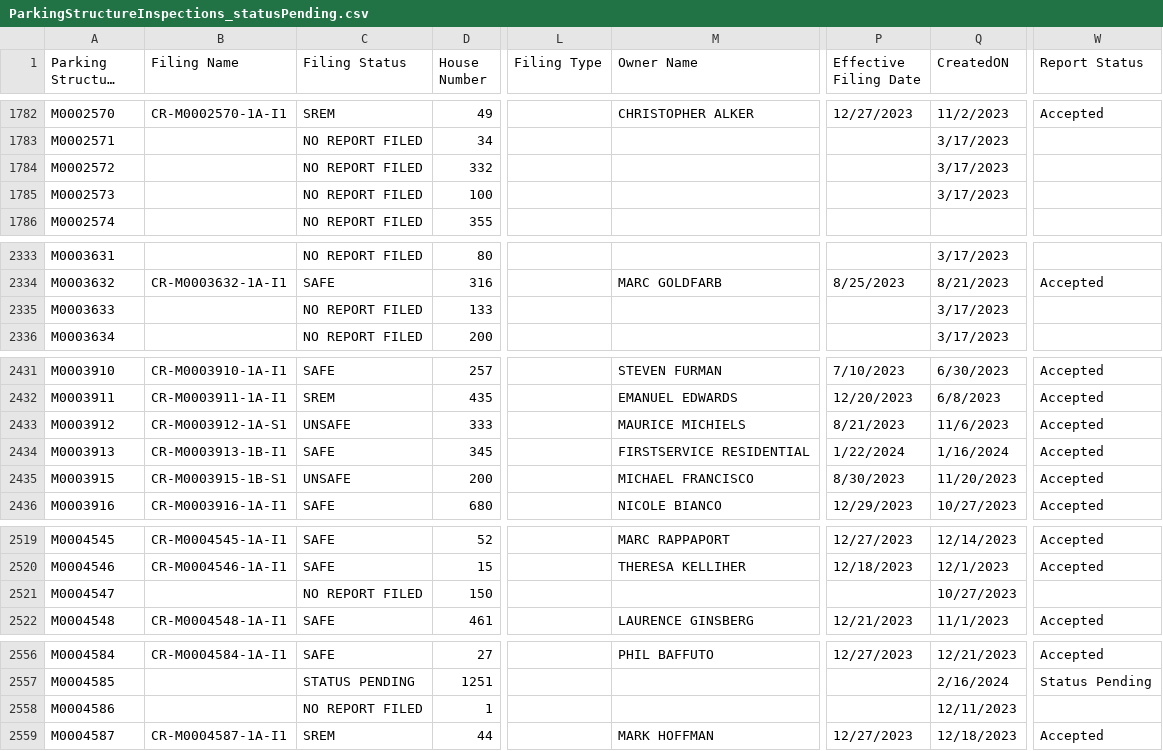
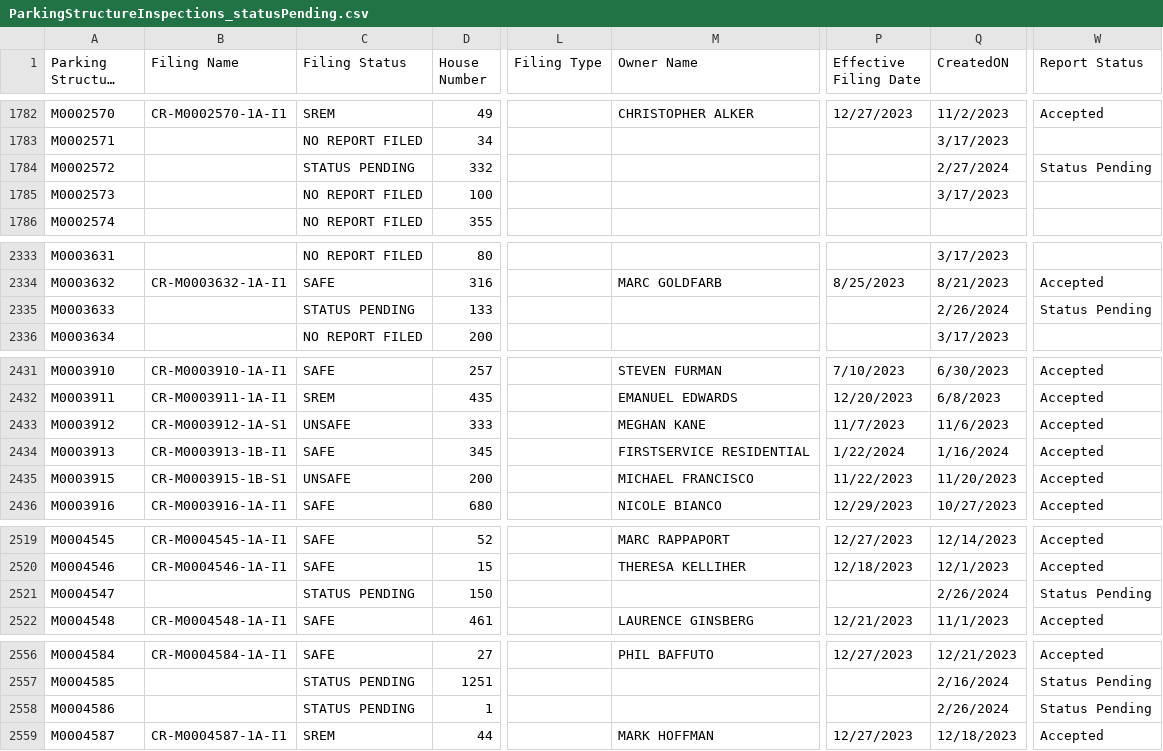
Before and after one commit to NYCDOB/ParkingStructures, a CSV file: data/ParkingStructureInspections_statusPending.csv, drawn as a sheet; only a part is shown, gaps mark what is left out; long unchanged cells end in …; the diff covers the shown part only; the diff names each change by its address in the sheet, - before the commit and + after, or states it on an @@ line.

```diff
--- a/data/ParkingStructureInspections_statusPending.csv
+++ b/data/ParkingStructureInspections_statusPending.csv
-C1784 (Filing Status): NO REPORT FILED
+C1784 (Filing Status): STATUS PENDING
-Q1784 (CreatedON): 3/17/2023
+Q1784 (CreatedON): 2/27/2024
-W1784 (Report Status): (empty)
+W1784 (Report Status): Status Pending
-C2335 (Filing Status): NO REPORT FILED
+C2335 (Filing Status): STATUS PENDING
-Q2335 (CreatedON): 3/17/2023
+Q2335 (CreatedON): 2/26/2024
-W2335 (Report Status): (empty)
+W2335 (Report Status): Status Pending
-M2433 (Owner Name): MAURICE MICHIELS
+M2433 (Owner Name): MEGHAN KANE
-P2433 (Effective Filing Date): 8/21/2023
+P2433 (Effective Filing Date): 11/7/2023
-P2435 (Effective Filing Date): 8/30/2023
+P2435 (Effective Filing Date): 11/22/2023
-C2521 (Filing Status): NO REPORT FILED
+C2521 (Filing Status): STATUS PENDING
-Q2521 (CreatedON): 10/27/2023
+Q2521 (CreatedON): 2/26/2024
-W2521 (Report Status): (empty)
+W2521 (Report Status): Status Pending
-C2558 (Filing Status): NO REPORT FILED
+C2558 (Filing Status): STATUS PENDING
-Q2558 (CreatedON): 12/11/2023
+Q2558 (CreatedON): 2/26/2024
-W2558 (Report Status): (empty)
+W2558 (Report Status): Status Pending
```
Also changed, not shown: 2 added rows and 39 edited cells elsewhere in this file.
